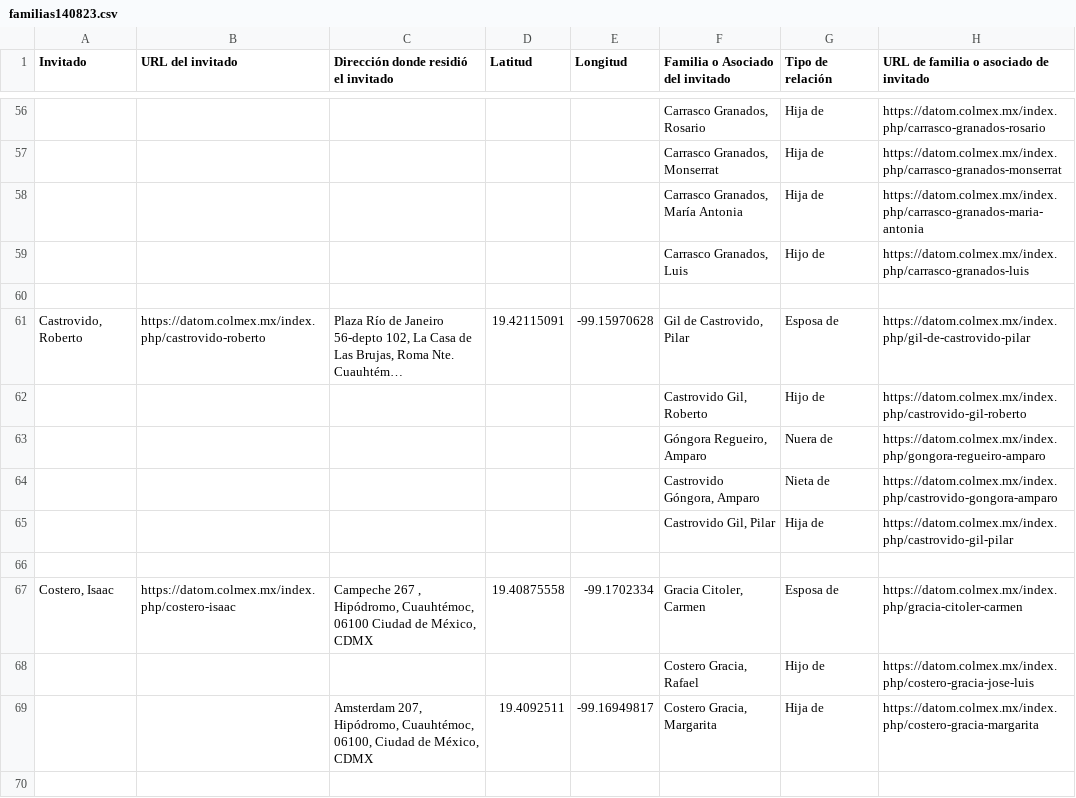
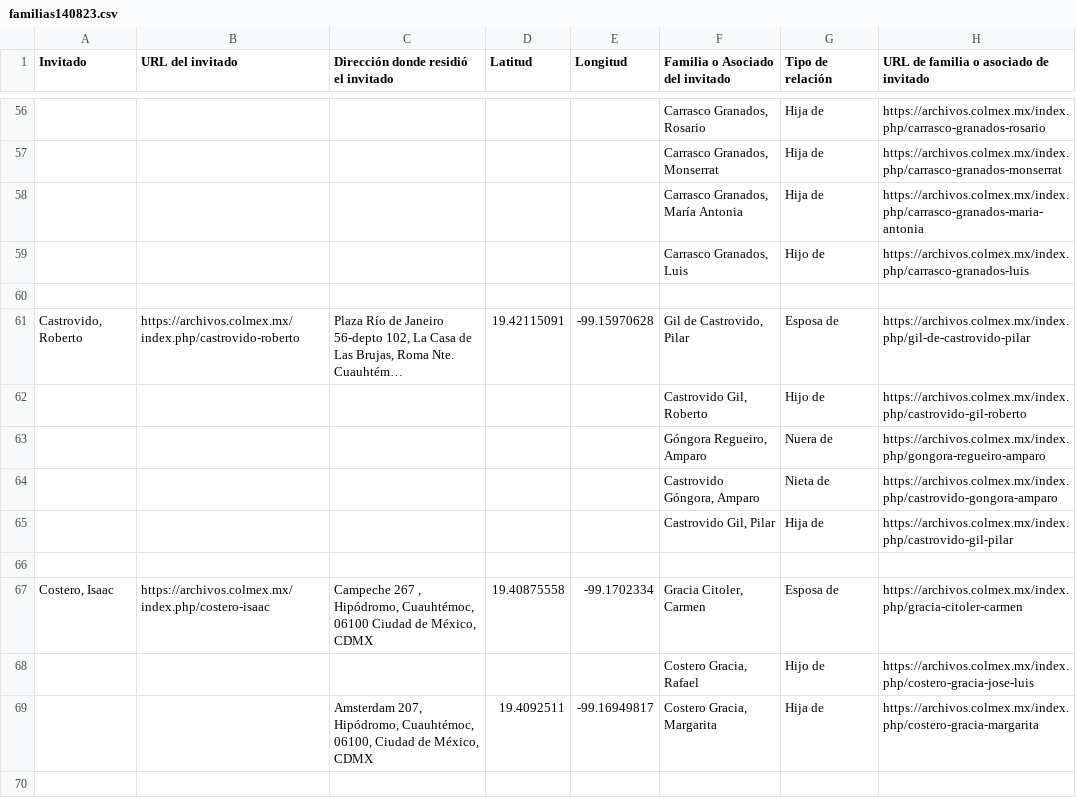
Before and after one commit to ColmexBDCV/familias_ce, a CSV file: familias140823.csv, drawn as a sheet; only a part is shown, gaps mark what is left out; long unchanged cells end in …; the diff covers the shown part only; the diff names each change by its address in the sheet, - before the commit and + after, or states it on an @@ line.

```diff
--- a/familias140823.csv
+++ b/familias140823.csv
-H56: https://datom.colmex.mx/index.php/carrasco-granados-rosario
+H56: https://archivos.colmex.mx/index.php/carrasco-granados-rosario
-H57: https://datom.colmex.mx/index.php/carrasco-granados-monserrat
+H57: https://archivos.colmex.mx/index.php/carrasco-granados-monserrat
-H58: https://datom.colmex.mx/index.php/carrasco-granados-maria-antonia
+H58: https://archivos.colmex.mx/index.php/carrasco-granados-maria-antonia
-H59: https://datom.colmex.mx/index.php/carrasco-granados-luis
+H59: https://archivos.colmex.mx/index.php/carrasco-granados-luis
-B61 (URL del invitado): https://datom.colmex.mx/index.php/castrovido-roberto
+B61 (URL del invitado): https://archivos.colmex.mx/index.php/castrovido-roberto
-H61: https://datom.colmex.mx/index.php/gil-de-castrovido-pilar
+H61: https://archivos.colmex.mx/index.php/gil-de-castrovido-pilar
-H62: https://datom.colmex.mx/index.php/castrovido-gil-roberto
+H62: https://archivos.colmex.mx/index.php/castrovido-gil-roberto
-H63: https://datom.colmex.mx/index.php/gongora-regueiro-amparo
+H63: https://archivos.colmex.mx/index.php/gongora-regueiro-amparo
-H64: https://datom.colmex.mx/index.php/castrovido-gongora-amparo
+H64: https://archivos.colmex.mx/index.php/castrovido-gongora-amparo
-H65: https://datom.colmex.mx/index.php/castrovido-gil-pilar
+H65: https://archivos.colmex.mx/index.php/castrovido-gil-pilar
-B67 (URL del invitado): https://datom.colmex.mx/index.php/costero-isaac
+B67 (URL del invitado): https://archivos.colmex.mx/index.php/costero-isaac
-H67: https://datom.colmex.mx/index.php/gracia-citoler-carmen
+H67: https://archivos.colmex.mx/index.php/gracia-citoler-carmen
-H68: https://datom.colmex.mx/index.php/costero-gracia-jose-luis
+H68: https://archivos.colmex.mx/index.php/costero-gracia-jose-luis
-H69: https://datom.colmex.mx/index.php/costero-gracia-margarita
+H69: https://archivos.colmex.mx/index.php/costero-gracia-margarita
```
Also changed, not shown: 185 edited cells elsewhere in this file, 2 other files.
